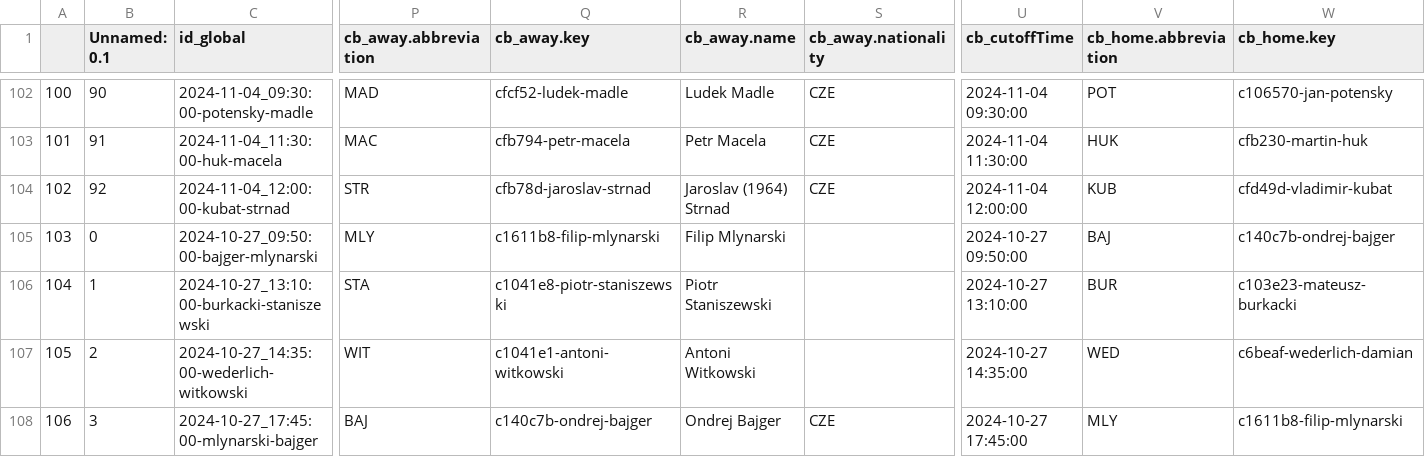
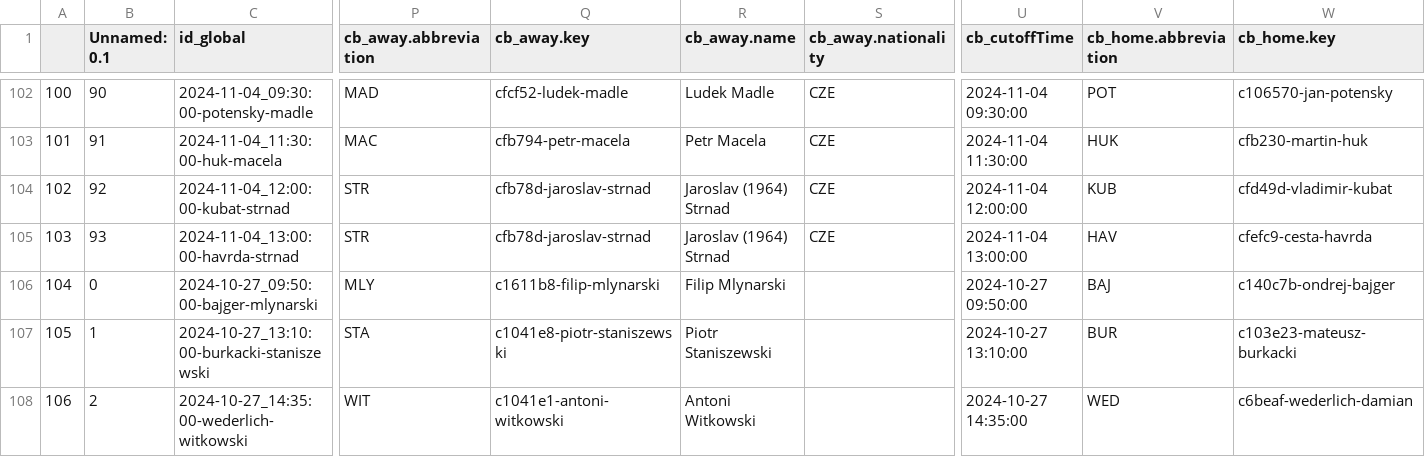
Before and after one commit to abelarregui/faustostats, a CSV file: faustostats/data/db/table_tennis_stats.csv, drawn as a sheet; only a part is shown, gaps mark what is left out; the shorter side is filled out with more unchanged rows; addresses are those after the commit; rows hold the shown columns only; the diff names each change by its address in the sheet, - before the commit and + after, or states it on an @@ line.

Commit message:
Add new stats

```diff
--- a/faustostats/data/db/table_tennis_stats.csv
+++ b/faustostats/data/db/table_tennis_stats.csv
+row 105: 103 | 93 | 2024-11-04_13:00:00-havrda-strnad | STR | cfb78d-jaroslav-strnad | Jaroslav (1964) Strnad | CZE | 2024-11-04 13:00:00 | HAV | cfefc9-cesta-havrda
@@ column A renumbered from row 106 down @@
```
